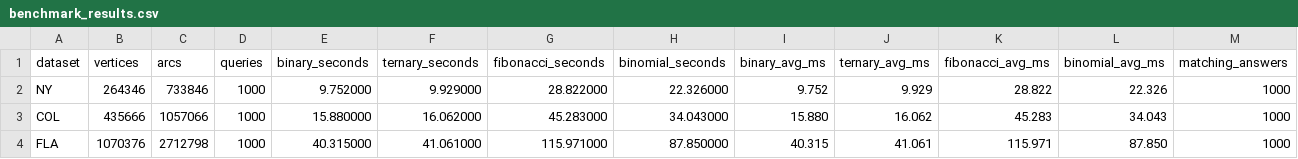
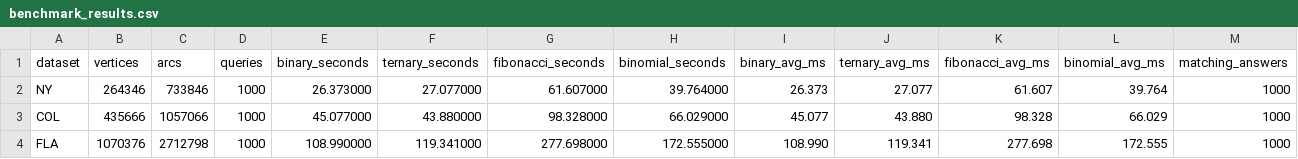
Before and after one commit to Obladi0617/ads_project2_ylb, a CSV file: results/benchmark_results.csv, drawn as a sheet.

Commit message:
Record optimized three-graph results
- Refresh benchmark_results.csv with the NY/COL/FLA optimized run
  (all 1000/1000 answers matched)
- Regenerate benchmark_runtime.png from the new data
- Add the NY before/after table and note that absolute times from
  the previous CSV were recorded on a different machine
- Document the separate -DCOUNT_HEAP_OPS counting build

```diff
--- a/results/benchmark_results.csv
+++ b/results/benchmark_results.csv
@@ -1,4 +1,4 @@
 dataset,vertices,arcs,queries,binary_seconds,ternary_seconds,fibonacci_seconds,binomial_seconds,binary_avg_ms,ternary_avg_ms,fibonacci_avg_ms,binomial_avg_ms,matching_answers
-NY,264346,733846,1000,9.752000,9.929000,28.822000,22.326000,9.752,9.929,28.822,22.326,1000
-COL,435666,1057066,1000,15.880000,16.062000,45.283000,34.043000,15.880,16.062,45.283,34.043,1000
-FLA,1070376,2712798,1000,40.315000,41.061000,115.971000,87.850000,40.315,41.061,115.971,87.850,1000
+NY,264346,733846,1000,26.373000,27.077000,61.607000,39.764000,26.373,27.077,61.607,39.764,1000
+COL,435666,1057066,1000,45.077000,43.880000,98.328000,66.029000,45.077,43.880,98.328,66.029,1000
+FLA,1070376,2712798,1000,108.990000,119.341000,277.698000,172.555000,108.990,119.341,277.698,172.555,1000
```
Also changed, not shown: 3 other files.
